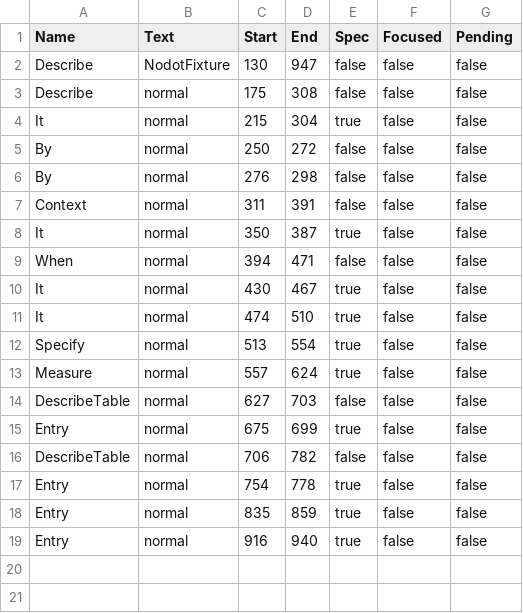
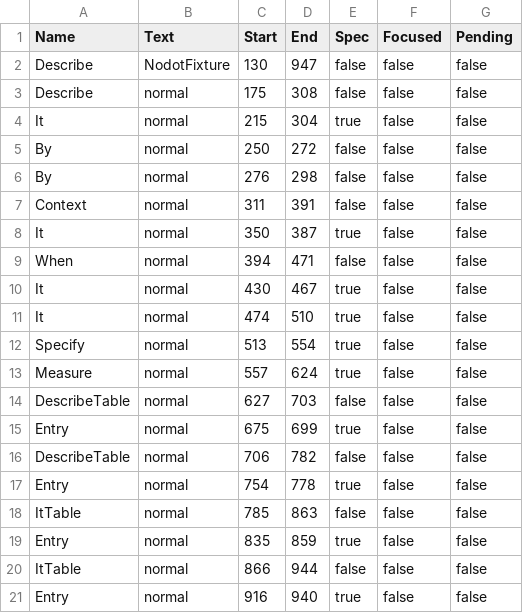
Before and after one commit to onsi/ginkgo, a CSV file: ginkgo/outline/_testdata/alias_test.go.csv, drawn as a sheet.

Commit message:
Regenerate testdata files properly

```diff
--- a/ginkgo/outline/_testdata/alias_test.go.csv
+++ b/ginkgo/outline/_testdata/alias_test.go.csv
@@ -17,3 +17,5 @@ DescribeTable,normal,706,782,false,false,false
 Entry,normal,754,778,true,false,false
+ItTable,normal,785,863,false,false,false
 Entry,normal,835,859,true,false,false
+ItTable,normal,866,944,false,false,false
 Entry,normal,916,940,true,false,false
```
Also changed, not shown: ginkgo/outline/_testdata/focused_test.go.csv, ginkgo/outline/_testdata/nodot_test.go.csv, 9 other files.
